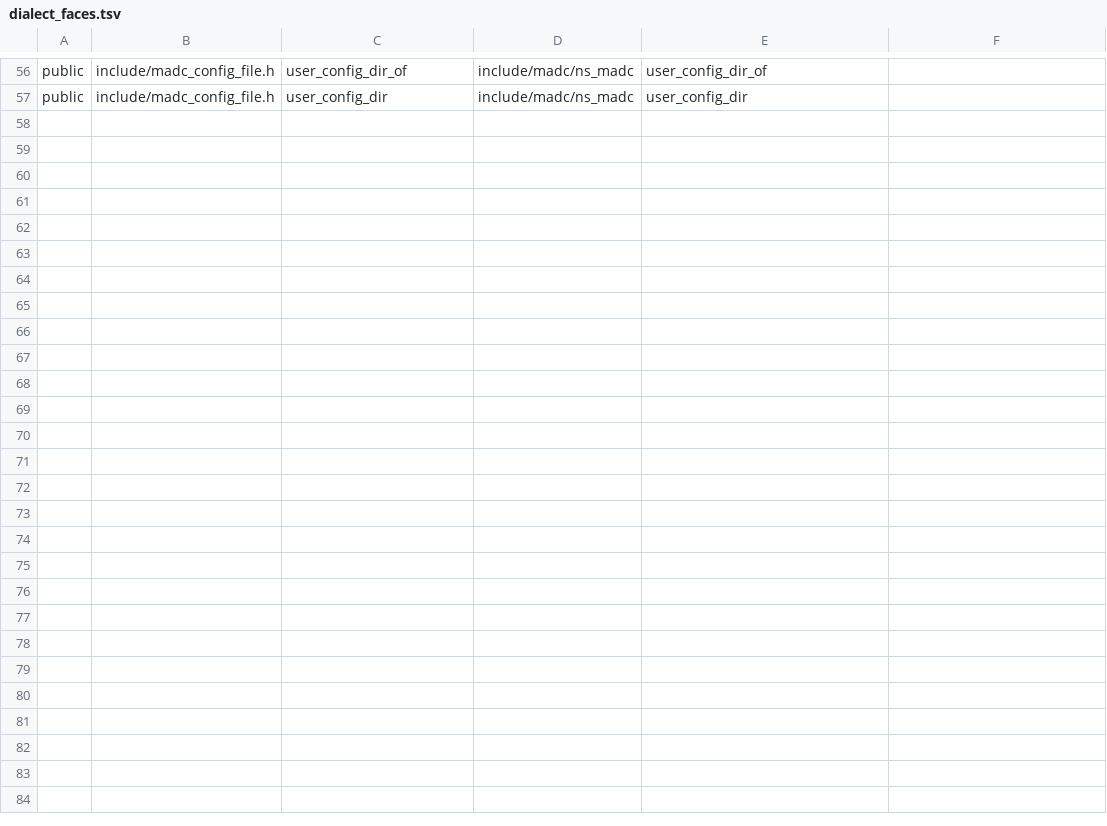
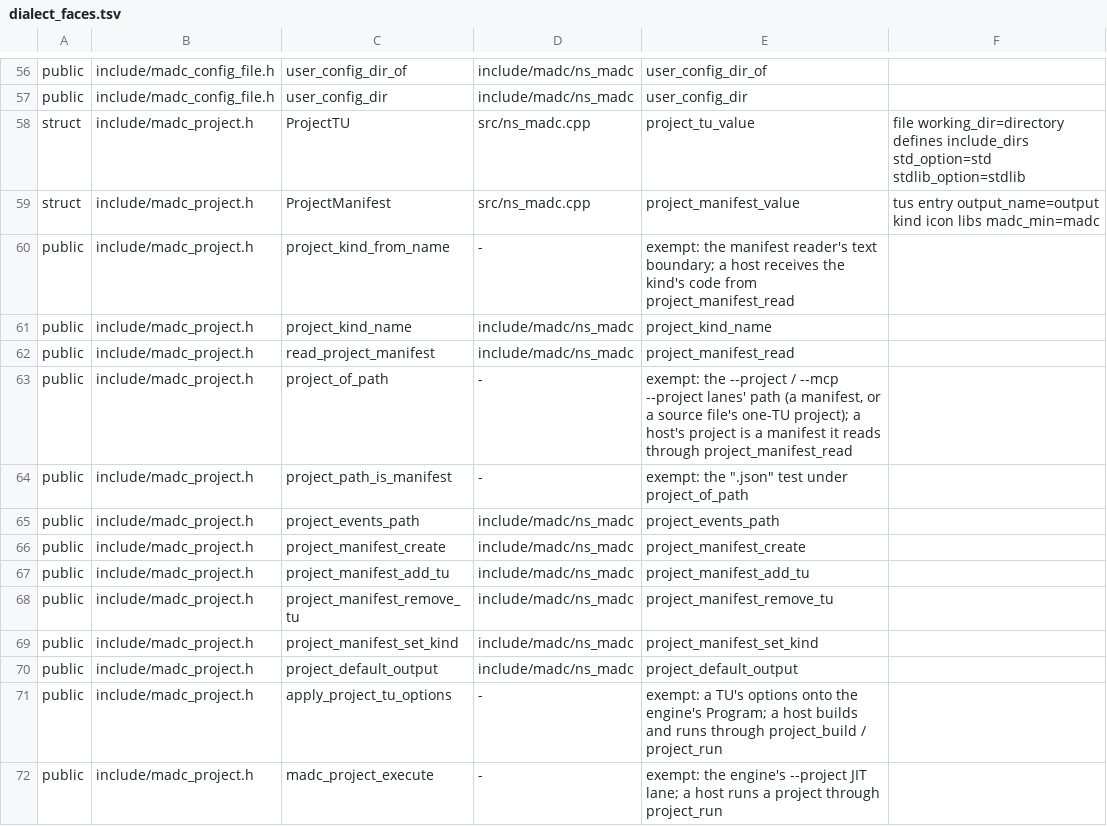
Before and after one commit to derekbsnider/madc, a TSV file: scripts/dialect_faces.tsv, drawn as a sheet; only a part is shown, gaps mark what is left out; the diff names each change by its address in the sheet, - before the commit and + after, or states it on an @@ line.

```diff
--- a/scripts/dialect_faces.tsv
+++ b/scripts/dialect_faces.tsv
+row 58: struct | include/madc_project.h | ProjectTU | src/ns_madc.cpp | project_tu_value | file working_dir=directory defines include_dirs std_option=std stdlib_option=stdlib
+row 59: struct | include/madc_project.h | ProjectManifest | src/ns_madc.cpp | project_manifest_value | tus entry output_name=output kind icon libs madc_min=madc
+row 60: public | include/madc_project.h | project_kind_from_name | - | exempt: the manifest reader's text boundary; a host receives the kind's code from project_manifest_read
+row 61: public | include/madc_project.h | project_kind_name | include/madc/ns_madc | project_kind_name
+row 62: public | include/madc_project.h | read_project_manifest | include/madc/ns_madc | project_manifest_read
+row 63: public | include/madc_project.h | project_of_path | - | exempt: the --project / --mcp --project lanes' path (a manifest, or a source file's one-TU project); a host's project is a manifest it reads through project_manifest_read
+row 64: public | include/madc_project.h | project_path_is_manifest | - | exempt: the ".json" test under project_of_path
+row 65: public | include/madc_project.h | project_events_path | include/madc/ns_madc | project_events_path
+row 66: public | include/madc_project.h | project_manifest_create | include/madc/ns_madc | project_manifest_create
+row 67: public | include/madc_project.h | project_manifest_add_tu | include/madc/ns_madc | project_manifest_add_tu
+row 68: public | include/madc_project.h | project_manifest_remove_tu | include/madc/ns_madc | project_manifest_remove_tu
+row 69: public | include/madc_project.h | project_manifest_set_kind | include/madc/ns_madc | project_manifest_set_kind
+row 70: public | include/madc_project.h | project_default_output | include/madc/ns_madc | project_default_output
+row 71: public | include/madc_project.h | apply_project_tu_options | - | exempt: a TU's options onto the engine's Program; a host builds and runs through project_build / project_run
+row 72: public | include/madc_project.h | madc_project_execute | - | exempt: the engine's --project JIT lane; a host runs a project through project_run
```
Also changed, not shown: 11 other files.
